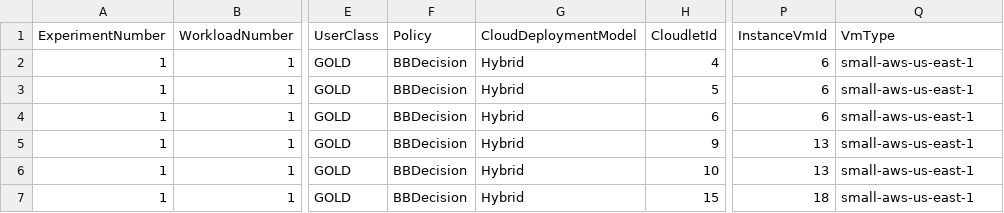
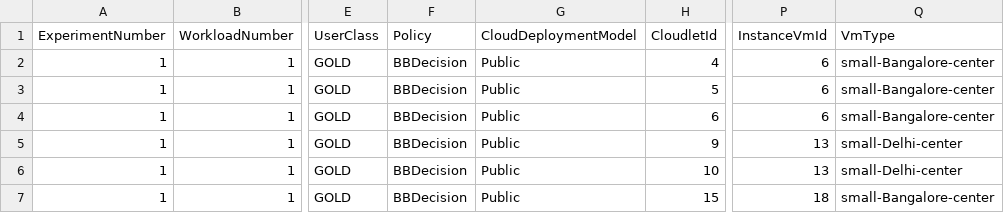
Before and after one commit to joshi-aparna/namma-project, a CSV file: newOne/output/logs/tasksBangaloreCenter.csv, drawn as a sheet; only a part is shown, gaps mark what is left out; the diff names each change by its address in the sheet, - before the commit and + after, or states it on an @@ line.

```diff
--- a/newOne/output/logs/tasksBangaloreCenter.csv
+++ b/newOne/output/logs/tasksBangaloreCenter.csv
-G2:G7 (CloudDeploymentModel): Hybrid
+G2:G7 (CloudDeploymentModel): Public
-Q2:Q4 (VmType): small-aws-us-east-1
+Q2:Q4 (VmType): small-Bangalore-center
-Q5:Q6 (VmType): small-aws-us-east-1
+Q5:Q6 (VmType): small-Delhi-center
-Q7 (VmType): small-aws-us-east-1
+Q7 (VmType): small-Bangalore-center
```
Also changed, not shown: newOne/output/logs/requestsBangaloreCenter.csv, newOne/output/logs/vmsBangaloreCenter.csv, 19 other files.
